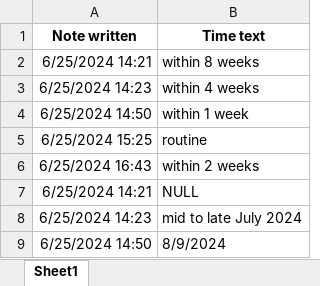
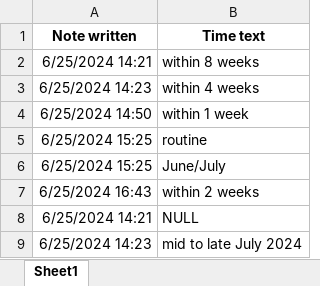
Before and after one commit to DBMI/DECS-Office-AddIns, an Excel workbook: DECS Excel Add-Ins/test files/time parsing.xlsx, sheet Sheet1, drawn as a sheet; only a part is shown; the shorter side is filled out with more unchanged rows; values as stored, in another font and other column widths than the file's, no borders; the diff names each change by its address in the sheet, - before the commit and + after, or states it on an @@ line.

```diff
--- a/DECS Excel Add-Ins/test files/time parsing.xlsx (sheet Sheet1)
+++ b/DECS Excel Add-Ins/test files/time parsing.xlsx (sheet Sheet1)
+row 6: 6/25/2024 15:25 | June/July
```
Also changed, not shown: 1 other file.
